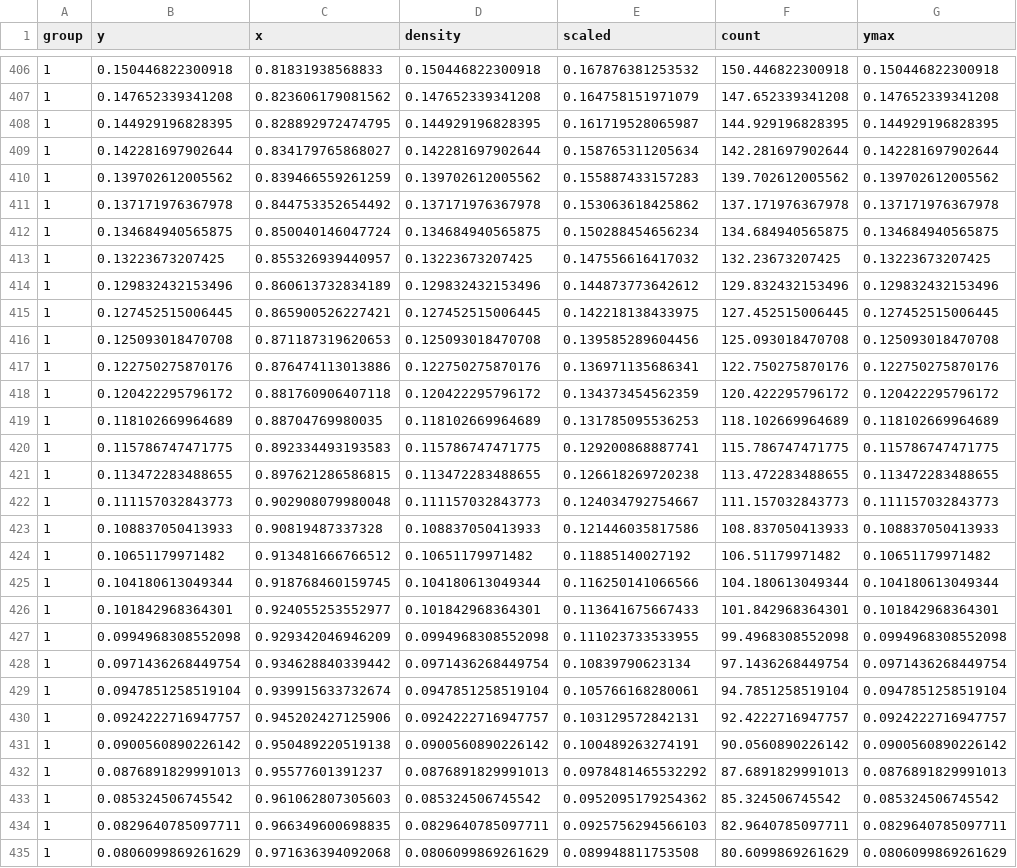
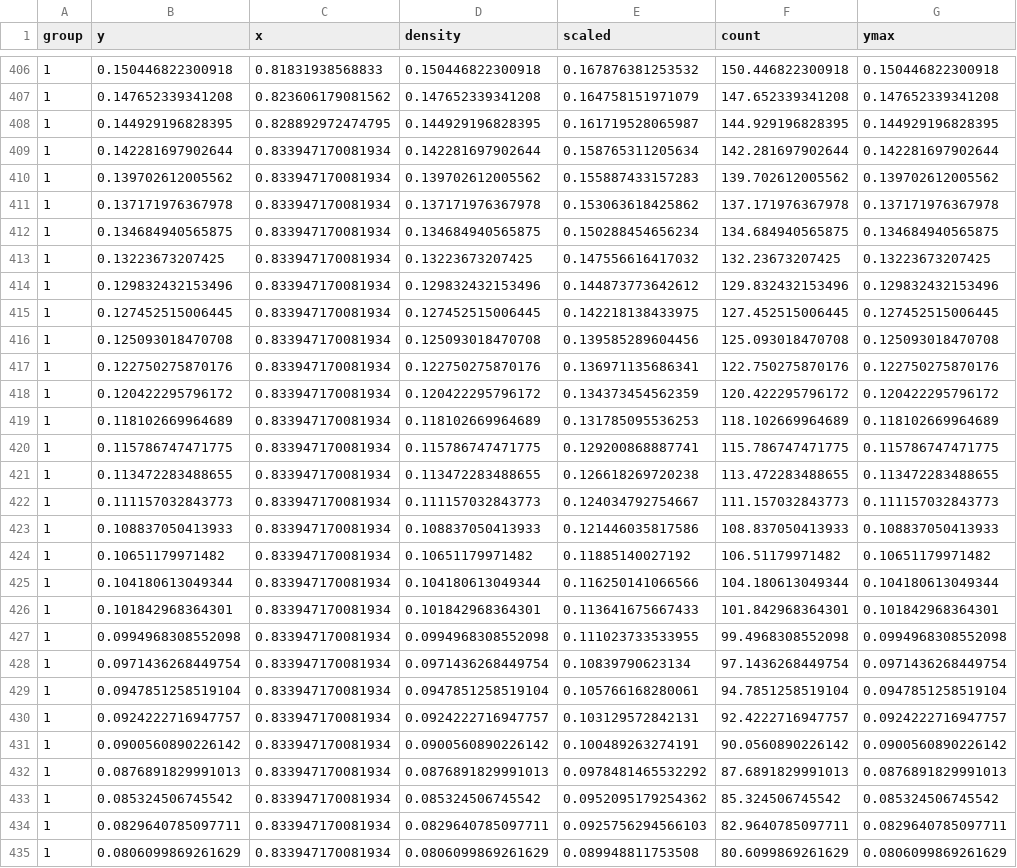
Before and after one commit to suhaani-agarwal/r, a TSV file: clt_animation/geom1_density_density_chunk1.tsv, drawn as a sheet; only a part is shown, gaps mark what is left out; the diff covers the shown part only; the diff names each change by its address in the sheet, - before the commit and + after, or states it on an @@ line.

```diff
--- a/clt_animation/geom1_density_density_chunk1.tsv
+++ b/clt_animation/geom1_density_density_chunk1.tsv
-C409 (x): 0.834179765868027
+C409 (x): 0.833947170081934
-C410 (x): 0.839466559261259
+C410 (x): 0.833947170081934
-C411 (x): 0.844753352654492
+C411 (x): 0.833947170081934
-C412 (x): 0.850040146047724
+C412 (x): 0.833947170081934
-C413 (x): 0.855326939440957
+C413 (x): 0.833947170081934
-C414 (x): 0.860613732834189
+C414 (x): 0.833947170081934
-C415 (x): 0.865900526227421
+C415 (x): 0.833947170081934
-C416 (x): 0.871187319620653
+C416 (x): 0.833947170081934
-C417 (x): 0.876474113013886
+C417 (x): 0.833947170081934
-C418 (x): 0.881760906407118
+C418 (x): 0.833947170081934
-C419 (x): 0.88704769980035
+C419 (x): 0.833947170081934
-C420 (x): 0.892334493193583
+C420 (x): 0.833947170081934
-C421 (x): 0.897621286586815
+C421 (x): 0.833947170081934
-C422 (x): 0.902908079980048
+C422 (x): 0.833947170081934
-C423 (x): 0.90819487337328
+C423 (x): 0.833947170081934
-C424 (x): 0.913481666766512
+C424 (x): 0.833947170081934
-C425 (x): 0.918768460159745
+C425 (x): 0.833947170081934
-C426 (x): 0.924055253552977
+C426 (x): 0.833947170081934
-C427 (x): 0.929342046946209
+C427 (x): 0.833947170081934
-C428 (x): 0.934628840339442
+C428 (x): 0.833947170081934
-C429 (x): 0.939915633732674
+C429 (x): 0.833947170081934
-C430 (x): 0.945202427125906
+C430 (x): 0.833947170081934
-C431 (x): 0.950489220519138
+C431 (x): 0.833947170081934
-C432 (x): 0.95577601391237
+C432 (x): 0.833947170081934
-C433 (x): 0.961062807305603
+C433 (x): 0.833947170081934
-C434 (x): 0.966349600698835
+C434 (x): 0.833947170081934
-C435 (x): 0.971636394092068
+C435 (x): 0.833947170081934
```
Also changed, not shown: 122 edited cells elsewhere in this file, clt_animation/geom1_density_density_chunk10.tsv, clt_animation/geom1_density_density_chunk11.tsv, 31 other files.
